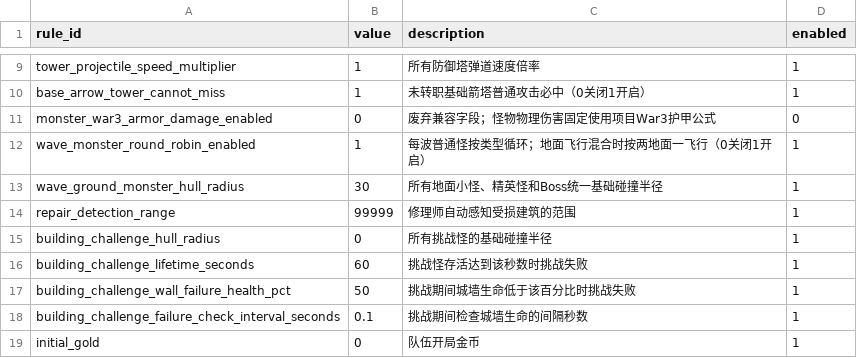
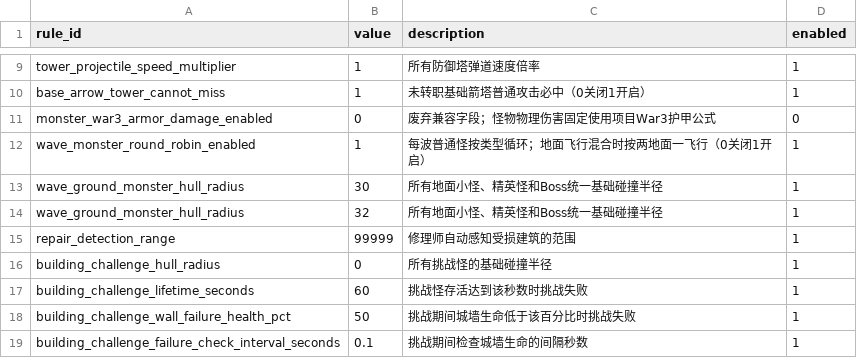
Before and after one commit to MouOwO/Survival, a CSV file: data/csv/公共规则/global_rules.csv, drawn as a sheet; only a part is shown, gaps mark what is left out; the shorter side is filled out with more unchanged rows; the diff names each change by its address in the sheet, - before the commit and + after, or states it on an @@ line.

```diff
--- a/data/csv/公共规则/global_rules.csv
+++ b/data/csv/公共规则/global_rules.csv
+row 14: wave_ground_monster_hull_radius | 32 | 所有地面小怪、精英怪和Boss统一基础碰撞半径 | 1
```
Also changed, not shown: 7 other files.
